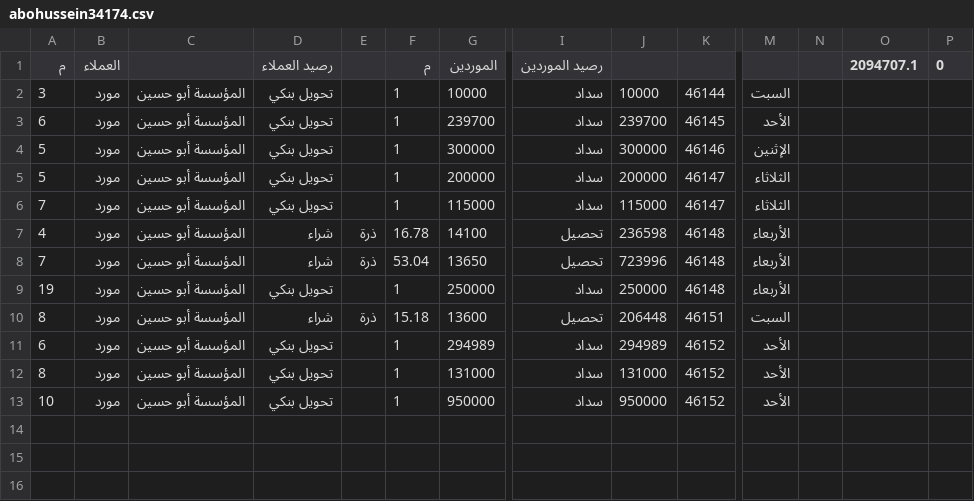
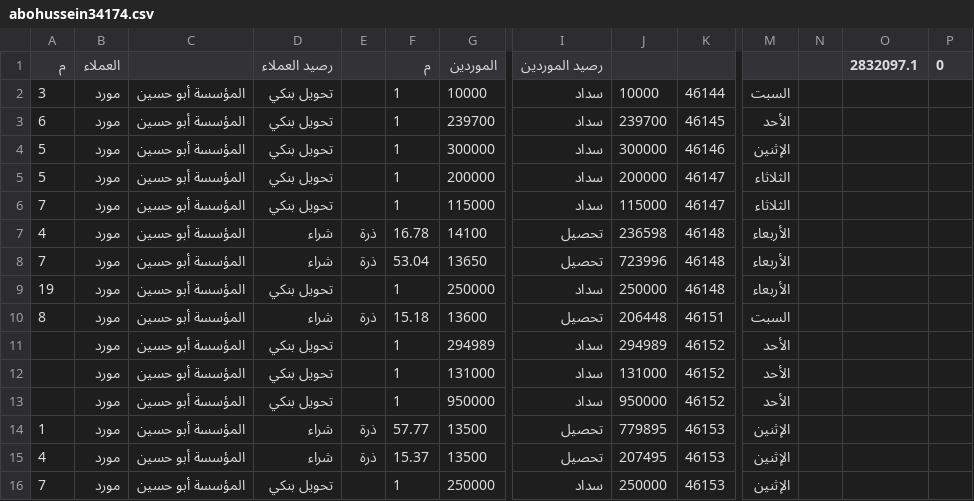
Before and after one commit to OmarSaber5/deif, a CSV file: clients/abohussein34174.csv, drawn as a sheet; only a part is shown, gaps mark what is left out; rows hold the shown columns only; the diff names each change by its address in the sheet, - before the commit and + after, or states it on an @@ line.

```diff
--- a/clients/abohussein34174.csv
+++ b/clients/abohussein34174.csv
-O1: 2094707.1
+O1: 2832097.1
-A11 (م): 6
+A11 (م): (empty)
-A12 (م): 8
+A12 (م): (empty)
-A13 (م): 10
+A13 (م): (empty)
+row 14: 1 | مورد | المؤسسة أبو حسين | شراء | ذرة | 57.77 | 13500 | تحصيل | 779895 | 46153 | الإثنين
+row 15: 4 | مورد | المؤسسة أبو حسين | شراء | ذرة | 15.37 | 13500 | تحصيل | 207495 | 46153 | الإثنين
+row 16: 7 | مورد | المؤسسة أبو حسين | تحويل بنكي |  | 1 | 250000 | سداد | 250000 | 46153 | الإثنين
```
Also changed, not shown: clients/aemad755.csv, clients/khabeid56828.csv, 5 other files.
